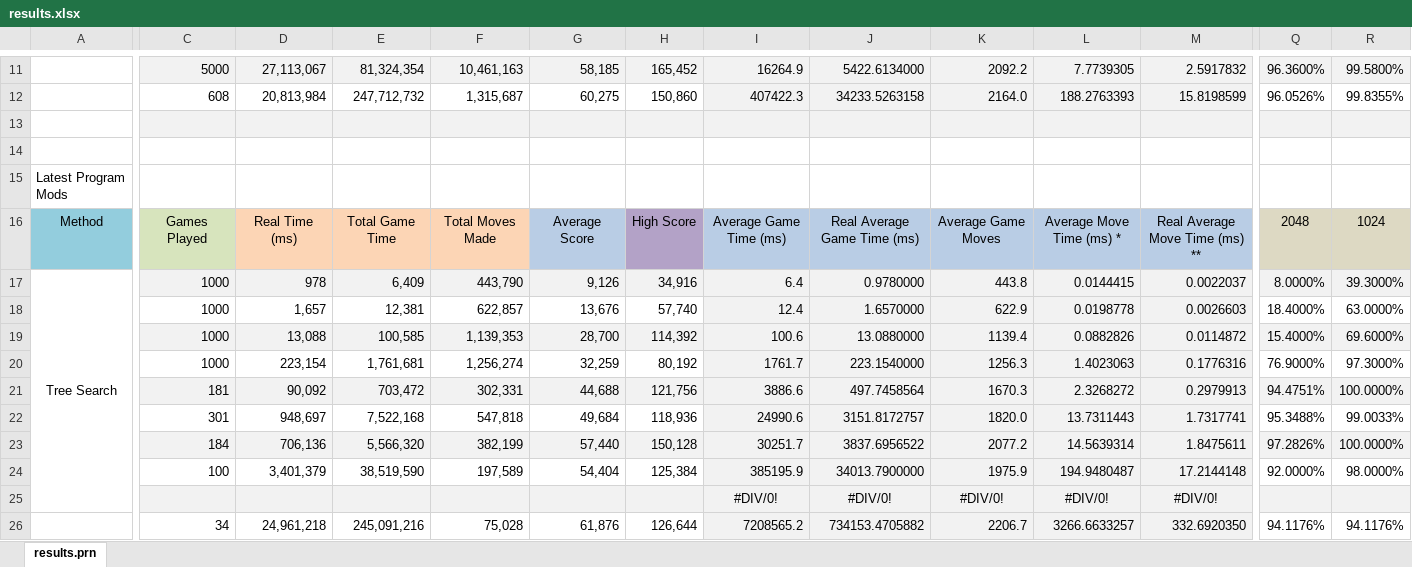
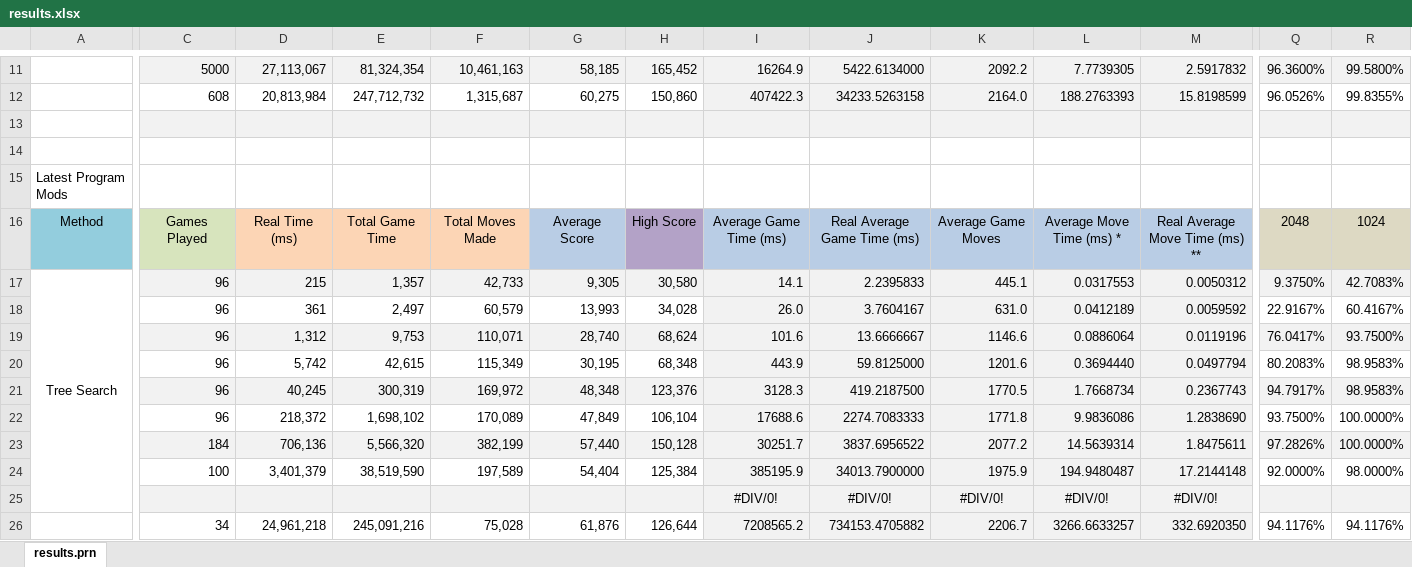
Before and after one commit to Netsensia/2048Solver, an Excel workbook: results/results.xlsx, sheet results.prn, drawn as a sheet; only a part is shown, gaps mark what is left out; values as stored, in another font and other column widths than the file's, no borders; conditional formats not drawn; removed rows and columns are numbered as before the commit, all else as after; rows hold the shown columns only; the diff covers the shown part only; the diff names each change by its address in the sheet, - before the commit and + after, or states it on an @@ line.

Commit message:
Latest results

```diff
--- a/results/results.xlsx (sheet results.prn)
+++ b/results/results.xlsx (sheet results.prn)
-C17: 1000
+C17: 96
-D17: 978
+D17: 215
-E17: 6,409
+E17: 1,357
-F17: 443,790
+F17: 42,733
-G17: 9,126
+G17: 9,305
-H17: 34,916
+H17: 30,580
-I17: 6.4
+I17: 14.1
-J17: 0.9780000
+J17: 2.2395833
-K17: 443.8
+K17: 445.1
-L17: 0.0144415
+L17: 0.0317553
-M17: 0.0022037
+M17: 0.0050312
-Q17: 8.0000%
+Q17: 9.3750%
-R17: 39.3000%
+R17: 42.7083%
-row 18:  | 1000 | 1,657 | 12,381 | 622,857 | 13,676 | 57,740 | 12.4 | 1.6570000 | 622.9 | 0.0198778 | 0.0026603 | 18.4000% | 63.0000%
-row 19:  | 1000 | 13,088 | 100,585 | 1,139,353 | 28,700 | 114,392 | 100.6 | 13.0880000 | 1139.4 | 0.0882826 | 0.0114872 | 15.4000% | 69.6000%
-row 20:  | 1000 | 223,154 | 1,761,681 | 1,256,274 | 32,259 | 80,192 | 1761.7 | 223.1540000 | 1256.3 | 1.4023063 | 0.1776316 | 76.9000% | 97.3000%
-row 21:  | 181 | 90,092 | 703,472 | 302,331 | 44,688 | 121,756 | 3886.6 | 497.7458564 | 1670.3 | 2.3268272 | 0.2979913 | 94.4751% | 100.0000%
-row 22:  | 301 | 948,697 | 7,522,168 | 547,818 | 49,684 | 118,936 | 24990.6 | 3151.8172757 | 1820.0 | 13.7311443 | 1.7317741 | 95.3488% | 99.0033%
+row 18:  | 96 | 361 | 2,497 | 60,579 | 13,993 | 34,028 | 26.0 | 3.7604167 | 631.0 | 0.0412189 | 0.0059592 | 22.9167% | 60.4167%
+row 19:  | 96 | 1,312 | 9,753 | 110,071 | 28,740 | 68,624 | 101.6 | 13.6666667 | 1146.6 | 0.0886064 | 0.0119196 | 76.0417% | 93.7500%
+row 20:  | 96 | 5,742 | 42,615 | 115,349 | 30,195 | 68,348 | 443.9 | 59.8125000 | 1201.6 | 0.3694440 | 0.0497794 | 80.2083% | 98.9583%
+row 21:  | 96 | 40,245 | 300,319 | 169,972 | 48,348 | 123,376 | 3128.3 | 419.2187500 | 1770.5 | 1.7668734 | 0.2367743 | 94.7917% | 98.9583%
+row 22:  | 96 | 218,372 | 1,698,102 | 170,089 | 47,849 | 106,104 | 17688.6 | 2274.7083333 | 1771.8 | 9.9836086 | 1.2838690 | 93.7500% | 100.0000%
```
Also changed, not shown: 4 edited cells elsewhere in this sheet, 2 other files.
